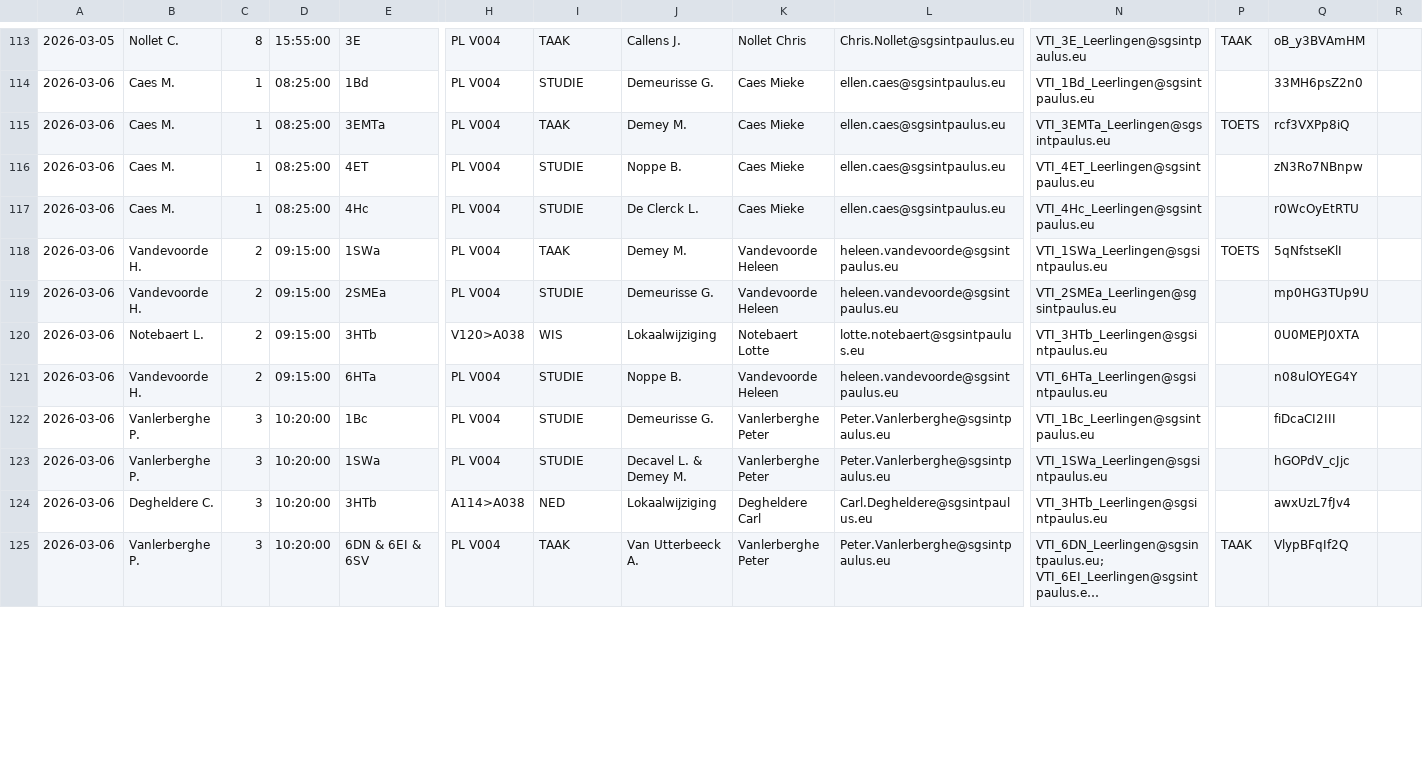
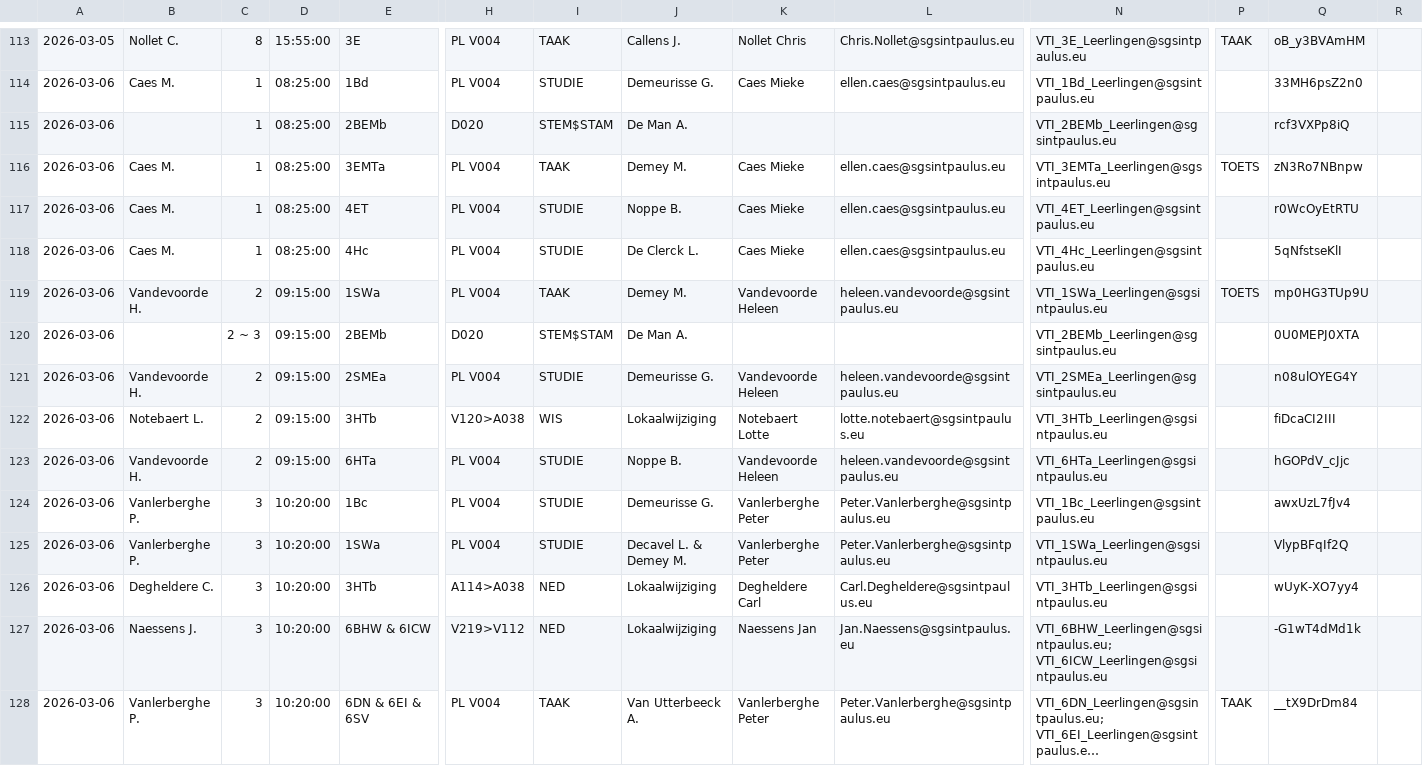
Before and after one commit to tomvanwehaege/xibo-database, a CSV file: xibo-vervangingen.csv, drawn as a sheet; only a part is shown, gaps mark what is left out; long unchanged cells end in …; addresses are those after the commit; rows hold the shown columns only; the diff covers the shown part only; the diff names each change by its address in the sheet, - before the commit and + after, or states it on an @@ line.

Commit message:
Automatische update vanuit OneDrive

```diff
--- a/xibo-vervangingen.csv
+++ b/xibo-vervangingen.csv
+row 115: 2026-03-06 |  | 1 | 08:25:00 | 2BEMb | D020 | STEM$STAM | De Man A. |  |  | VTI_2BEMb_Leerlingen@sgsintpaulus.eu |  | rcf3VXPp8iQ
-Q116: rcf3VXPp8iQ
+Q116: zN3Ro7NBnpw
-Q117: zN3Ro7NBnpw
+Q117: r0WcOyEtRTU
-Q118: r0WcOyEtRTU
+Q118: 5qNfstseKlI
-Q119: 5qNfstseKlI
+Q119: mp0HG3TUp9U
+row 120: 2026-03-06 |  | 2 ~ 3 | 09:15:00 | 2BEMb | D020 | STEM$STAM | De Man A. |  |  | VTI_2BEMb_Leerlingen@sgsintpaulus.eu |  | 0U0MEPJ0XTA
-Q121: mp0HG3TUp9U
+Q121: n08ulOYEG4Y
-Q122: 0U0MEPJ0XTA
+Q122: fiDcaCI2III
-Q123: n08ulOYEG4Y
+Q123: hGOPdV_cJjc
-Q124: fiDcaCI2III
+Q124: awxUzL7fJv4
-Q125: hGOPdV_cJjc
+Q125: VlypBFqIf2Q
-Q126: awxUzL7fJv4
+Q126: wUyK-XO7yy4
+row 127: 2026-03-06 | Naessens J. | 3 | 10:20:00 | 6BHW & 6ICW | V219>V112 | NED | Lokaalwijziging | Naessens Jan | Jan.Naessens@sgsintpaulus.eu | VTI_6BHW_Leerlingen@sgsintpaulus.eu; VTI_6ICW_Leerlingen@sgsintpaulus.eu |  | -G1wT4dMd1k
-Q128: VlypBFqIf2Q
+Q128: __tX9DrDm84
```
Also changed, not shown: 19 edited cells elsewhere in this file.
